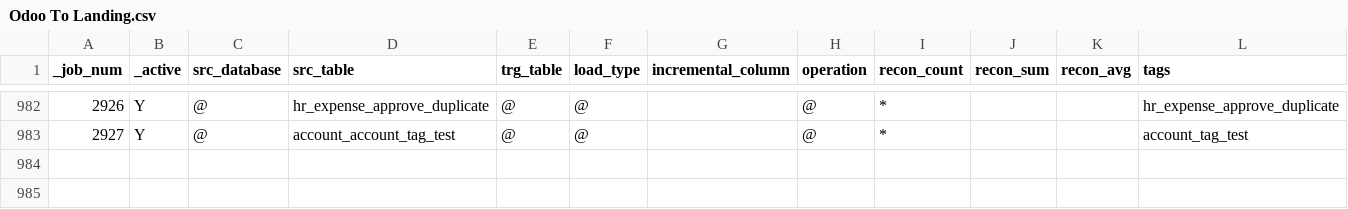
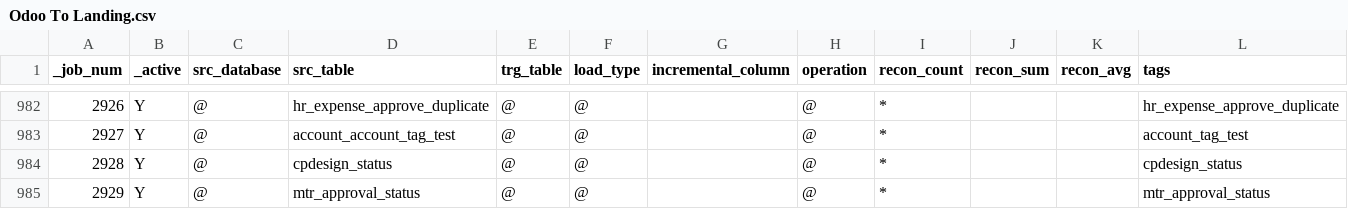
Before and after one commit to CP-DT-REPO/Datalake, a CSV file: config/jobs/Odoo To Landing.csv, drawn as a sheet; only a part is shown, gaps mark what is left out.

Commit message:
Add cpdesign_status and mtr_approval_status entries

```diff
--- a/config/jobs/Odoo To Landing.csv
+++ b/config/jobs/Odoo To Landing.csv
@@ -983 +983,3 @@ _job_num,_active,src_database,src_table,trg_table,load_type,incremental_column,o
 2927,Y,@,account_account_tag_test,@,@,,@,*,,,account_tag_test
+2928,Y,@,cpdesign_status,@,@,,@,*,,,cpdesign_status
+2929,Y,@,mtr_approval_status,@,@,,@,*,,,mtr_approval_status
```
